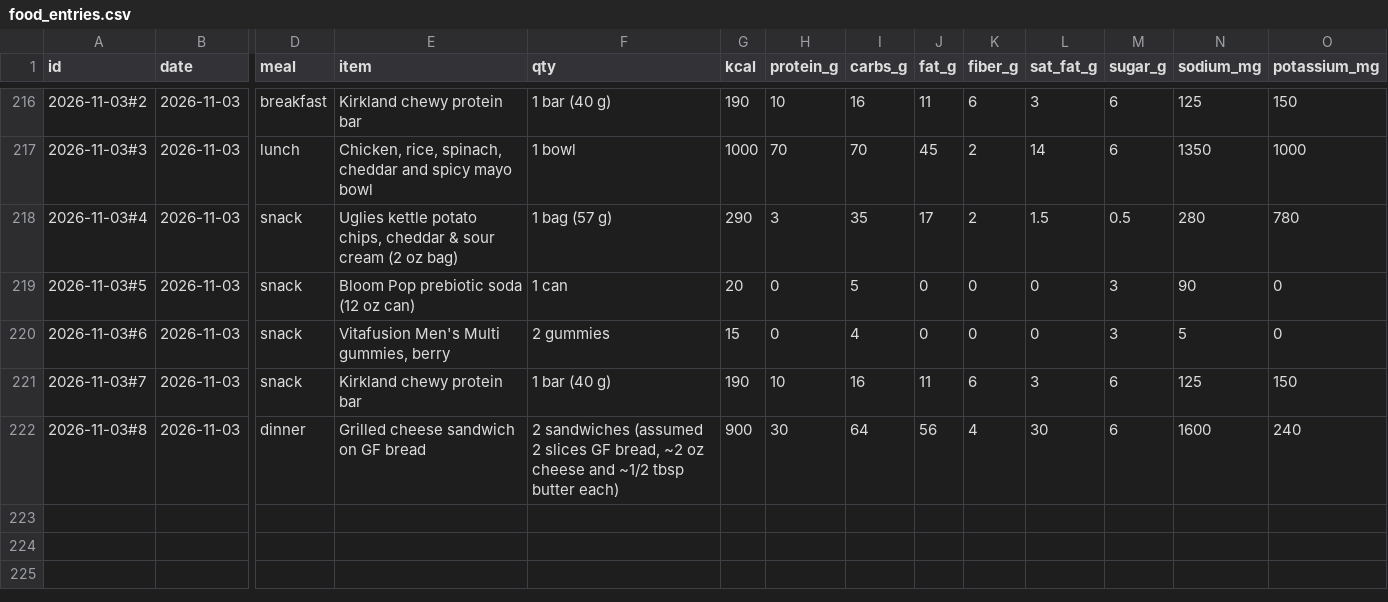
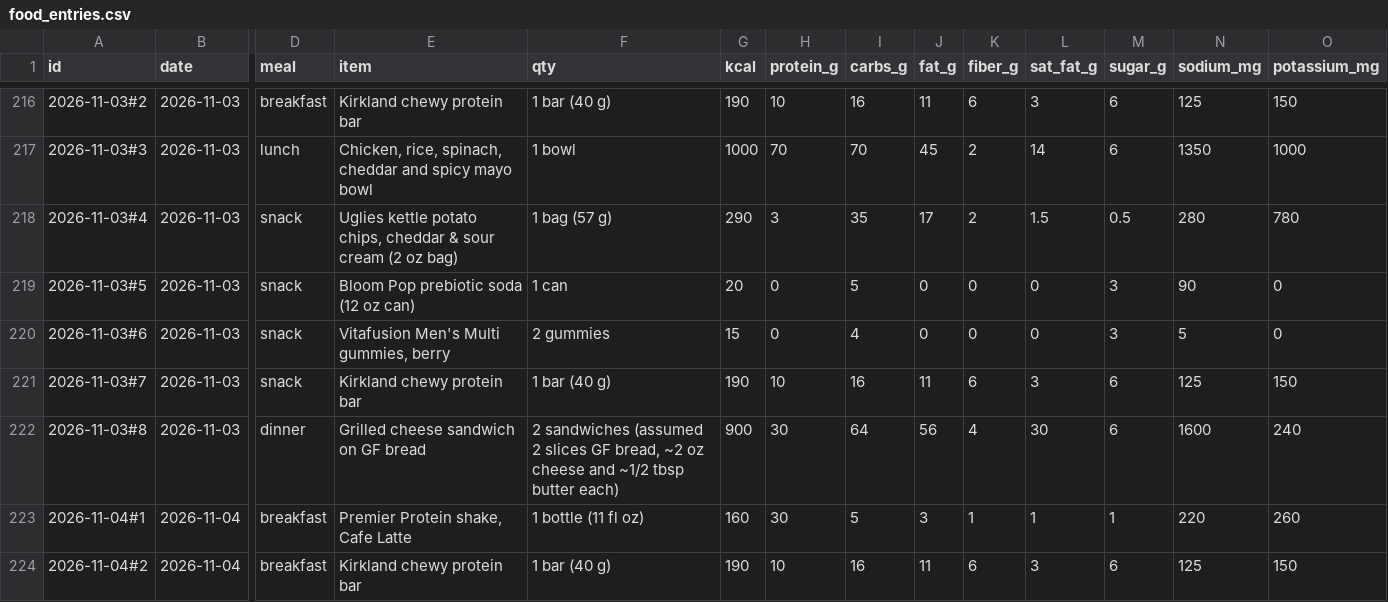
Before and after one commit to bro2jo/leyenda, a CSV file: real/logs/food_entries.csv, drawn as a sheet; only a part is shown, gaps mark what is left out; rows hold the shown columns only; the diff names each change by its address in the sheet, - before the commit and + after, or states it on an @@ line.

```diff
--- a/real/logs/food_entries.csv
+++ b/real/logs/food_entries.csv
+row 223: 2026-11-04#1 | 2026-11-04 | breakfast | Premier Protein shake, Cafe Latte | 1 bottle (11 fl oz) | 160 | 30 | 5 | 3 | 1 | 1 | 1 | 220 | 260
+row 224: 2026-11-04#2 | 2026-11-04 | breakfast | Kirkland chewy protein bar | 1 bar (40 g) | 190 | 10 | 16 | 11 | 6 | 3 | 6 | 125 | 150
```
Also changed, not shown: real/logs/nutrition_log.csv, 2 other files.
